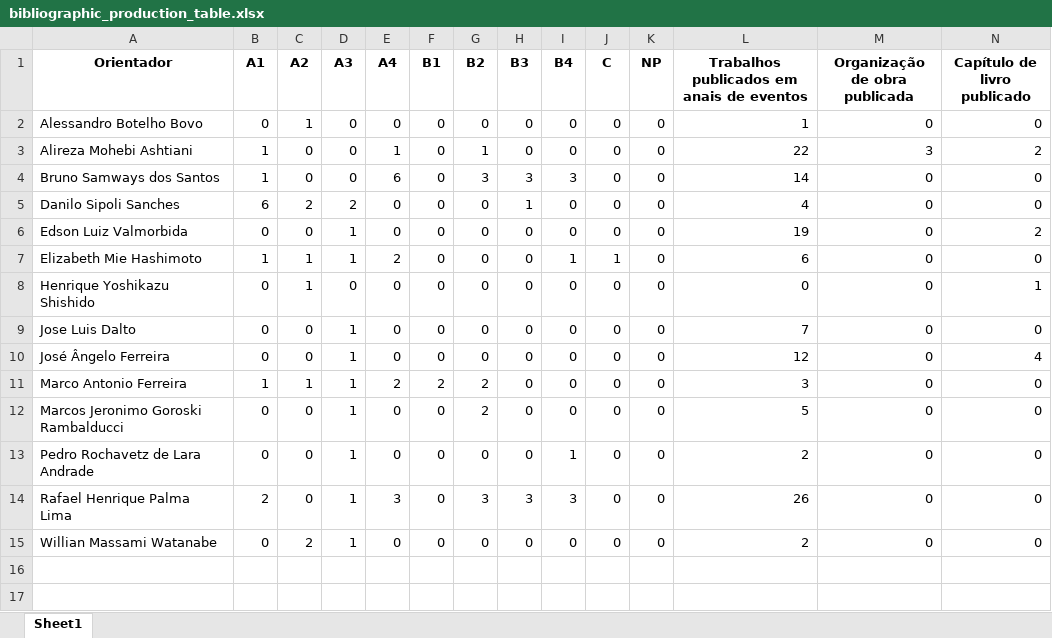
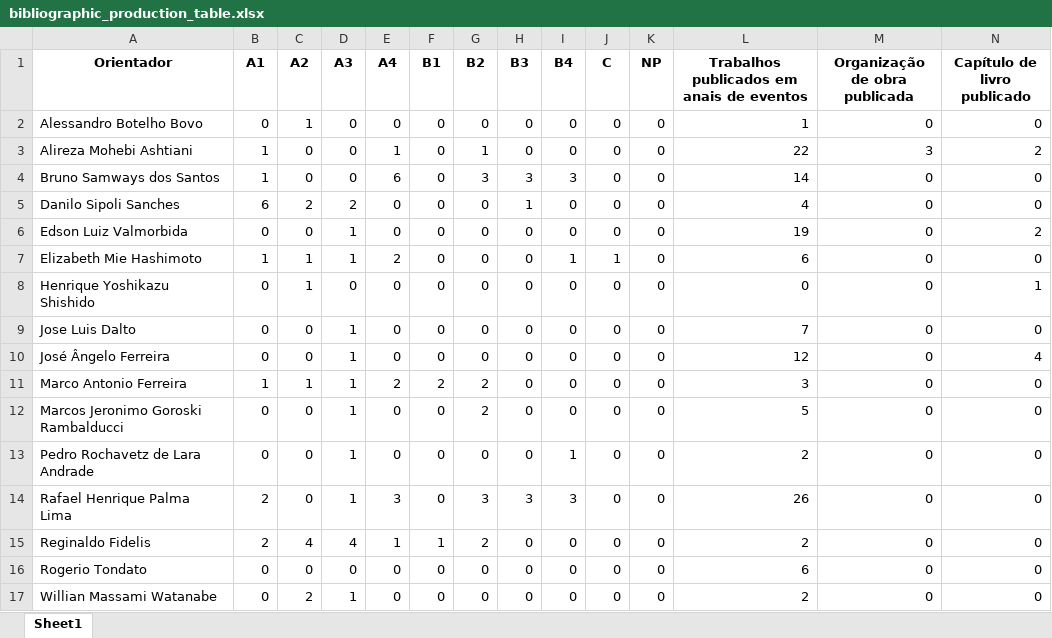
Before and after one commit to watinha/tables-apcn-cd, an Excel workbook: results/bibliographic_production_table.xlsx, sheet Sheet1, drawn as a sheet; only a part is shown; values as stored, in another font and other column widths than the file's, no borders; rows hold the shown columns only; the diff names each change by its address in the sheet, - before the commit and + after, or states it on an @@ line.

```diff
--- a/results/bibliographic_production_table.xlsx (sheet Sheet1)
+++ b/results/bibliographic_production_table.xlsx (sheet Sheet1)
+row 15: Reginaldo Fidelis | 2 | 4 | 4 | 1 | 1 | 2 | 0 | 0 | 0 | 0 | 2 | 0 | 0
+row 16: Rogerio Tondato | 0 | 0 | 0 | 0 | 0 | 0 | 0 | 0 | 0 | 0 | 6 | 0 | 0
```
Also changed, not shown: data/orientacoes.xlsx, data/producao-bibliografica.xlsx, 8 other files.
